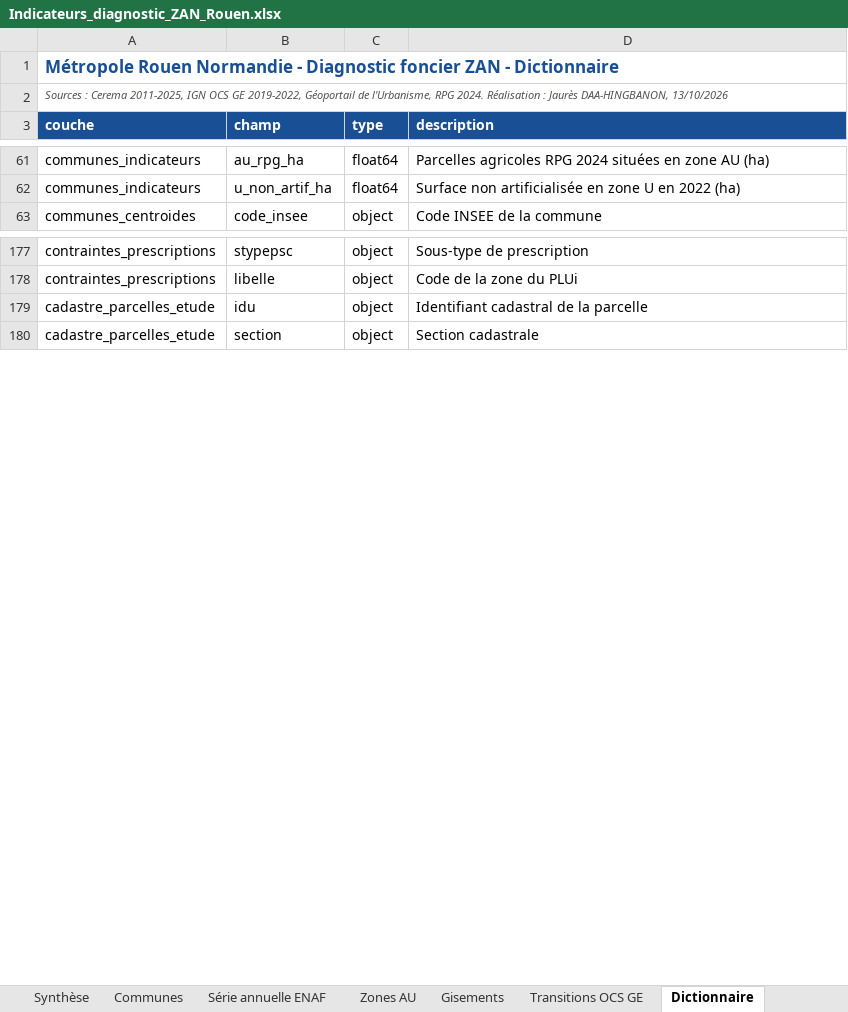
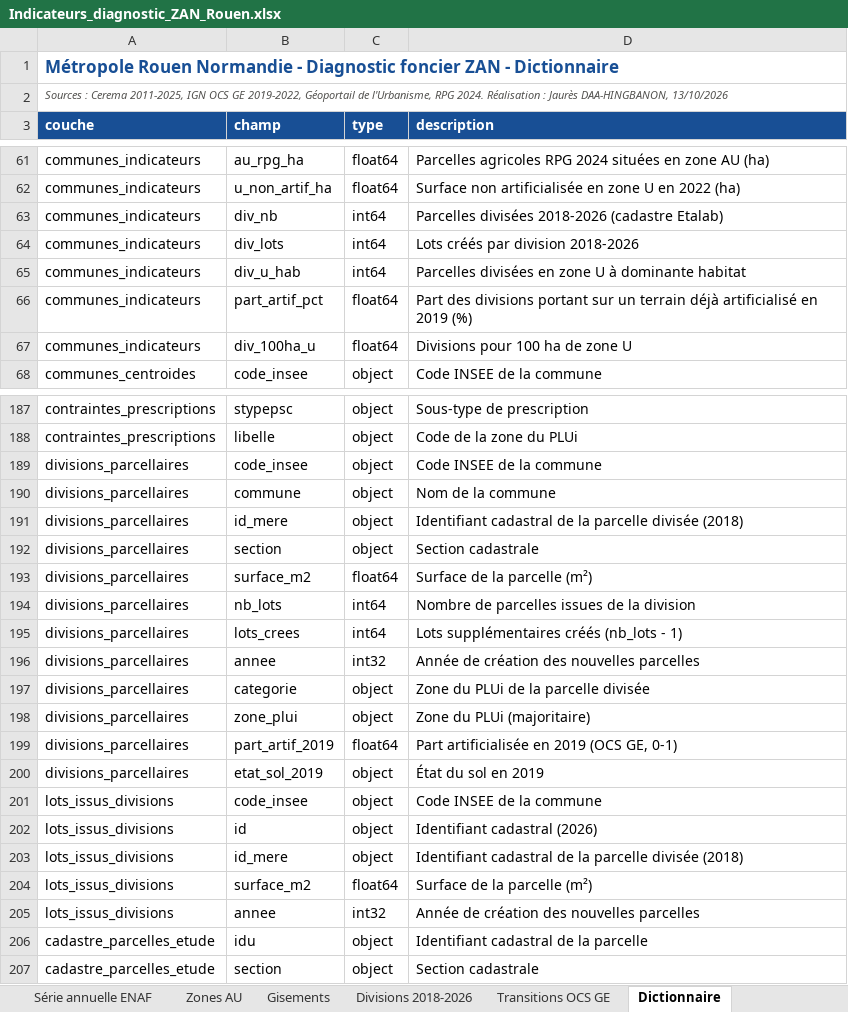
Before and after one commit to jauresmas/diagnostic-zan-rouen, an Excel workbook: livrables/05_Tableaux/Indicateurs_diagnostic_ZAN_Rouen.xlsx, sheet Dictionnaire, drawn as a sheet; only a part is shown, gaps mark what is left out; values as stored, in another font and other column widths than the file's, no borders; the diff covers the shown part only; the diff names each change by its address in the sheet, - before the commit and + after, or states it on an @@ line.

Commit message:
Ajoute l'analyse des divisions parcellaires 2018-2026 et son atlas

```diff
--- a/livrables/05_Tableaux/Indicateurs_diagnostic_ZAN_Rouen.xlsx (sheet Dictionnaire)
+++ b/livrables/05_Tableaux/Indicateurs_diagnostic_ZAN_Rouen.xlsx (sheet Dictionnaire)
+sheet tab: Divisions 2018-2026
+row 63: communes_indicateurs | div_nb | int64 | Parcelles divisées 2018-2026 (cadastre Etalab)
+row 64: communes_indicateurs | div_lots | int64 | Lots créés par division 2018-2026
+row 65: communes_indicateurs | div_u_hab | int64 | Parcelles divisées en zone U à dominante habitat
+row 66: communes_indicateurs | part_artif_pct | float64 | Part des divisions portant sur un terrain déjà artificialisé en 2019 (%)
+row 67: communes_indicateurs | div_100ha_u | float64 | Divisions pour 100 ha de zone U
+row 189: divisions_parcellaires | code_insee | object | Code INSEE de la commune
+row 190: divisions_parcellaires | commune | object | Nom de la commune
+row 191: divisions_parcellaires | id_mere | object | Identifiant cadastral de la parcelle divisée (2018)
+row 192: divisions_parcellaires | section | object | Section cadastrale
+row 193: divisions_parcellaires | surface_m2 | float64 | Surface de la parcelle (m²)
+row 194: divisions_parcellaires | nb_lots | int64 | Nombre de parcelles issues de la division
+row 195: divisions_parcellaires | lots_crees | int64 | Lots supplémentaires créés (nb_lots - 1)
+row 196: divisions_parcellaires | annee | int32 | Année de création des nouvelles parcelles
+row 197: divisions_parcellaires | categorie | object | Zone du PLUi de la parcelle divisée
+row 198: divisions_parcellaires | zone_plui | object | Zone du PLUi (majoritaire)
+row 199: divisions_parcellaires | part_artif_2019 | float64 | Part artificialisée en 2019 (OCS GE, 0-1)
+row 200: divisions_parcellaires | etat_sol_2019 | object | État du sol en 2019
+row 201: lots_issus_divisions | code_insee | object | Code INSEE de la commune
+row 202: lots_issus_divisions | id | object | Identifiant cadastral (2026)
+row 203: lots_issus_divisions | id_mere | object | Identifiant cadastral de la parcelle divisée (2018)
+row 204: lots_issus_divisions | surface_m2 | float64 | Surface de la parcelle (m²)
+row 205: lots_issus_divisions | annee | int32 | Année de création des nouvelles parcelles
```
Also changed, not shown: 5 added rows elsewhere in this sheet, sheet Communes, 50 other files.
